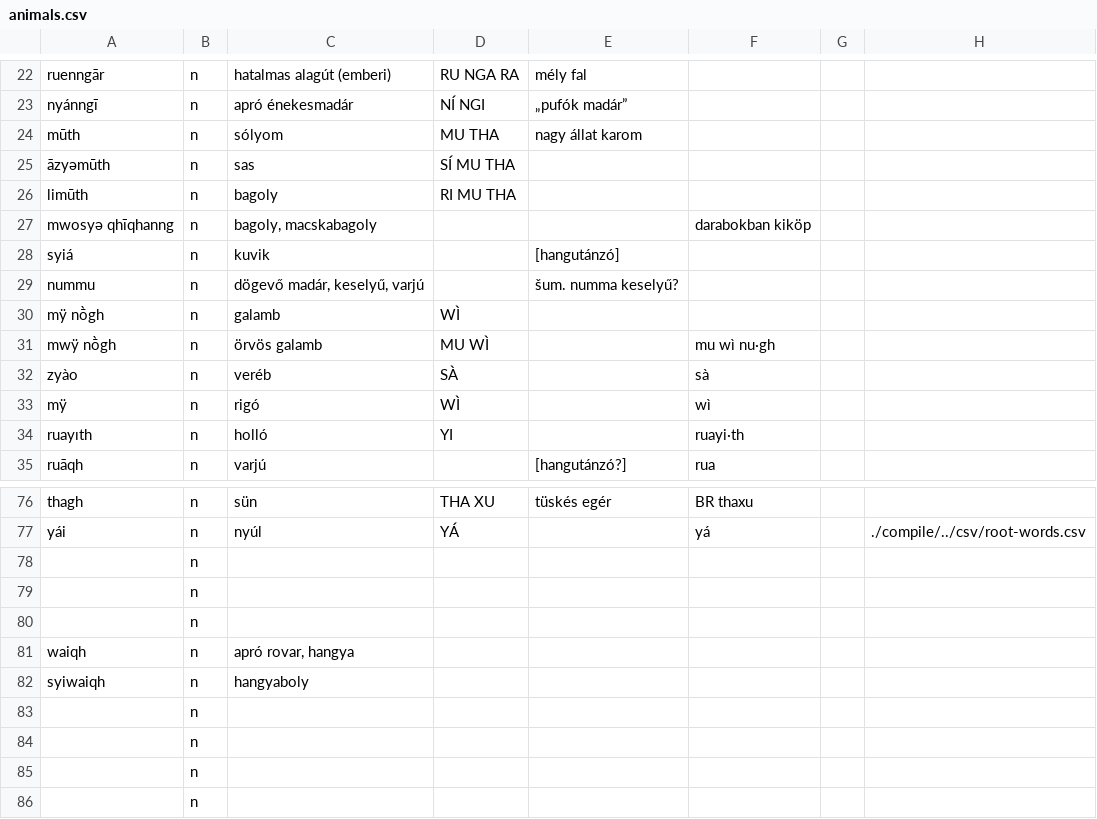
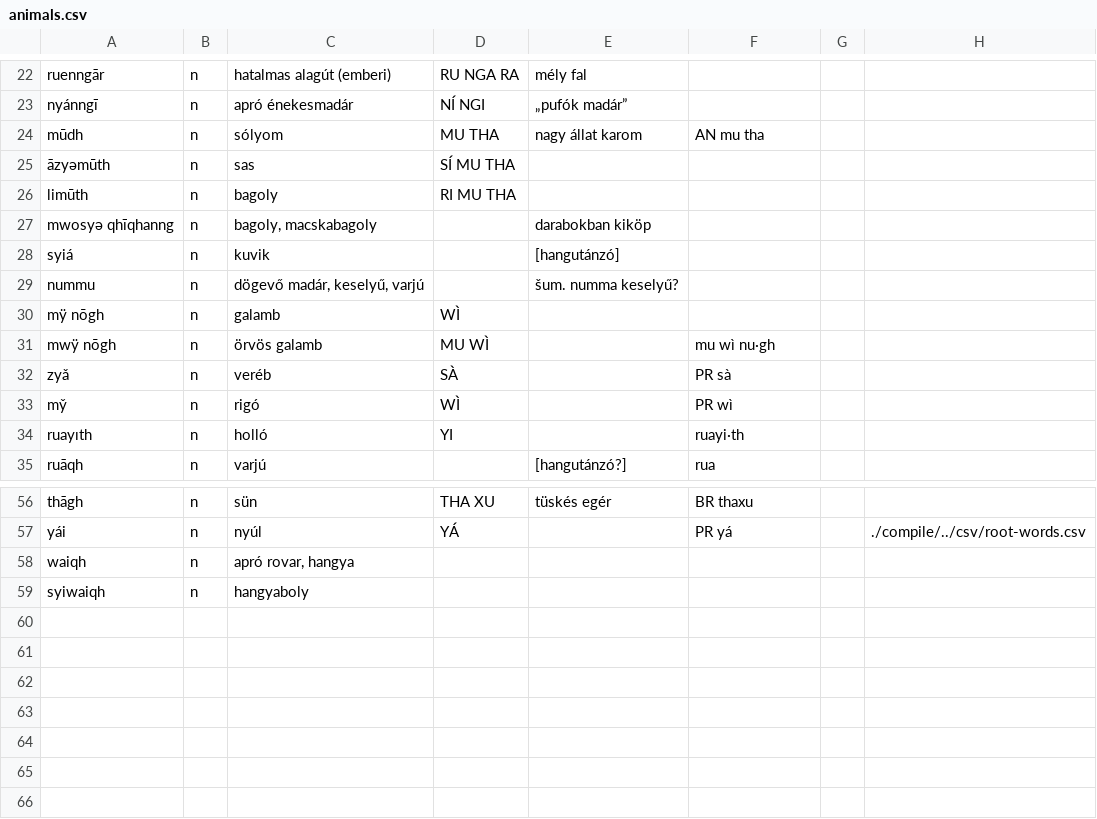
Before and after one commit to MauPalantir/syiao-data, a CSV file: animals.csv, drawn as a sheet; only a part is shown, gaps mark what is left out; removed rows and columns are numbered as before the commit, all else as after; the diff covers the shown part only; the diff names each change by its address in the sheet, - before the commit and + after, or states it on an @@ line.

```diff
--- a/animals.csv
+++ b/animals.csv
-A24: mūth
+A24: mūdh
-F24: (empty)
+F24: AN mu tha
-E27: (empty)
+E27: darabokban kiköp
-F27: darabokban kiköp
+F27: (empty)
-A30: mÿ nṑgh
+A30: mÿ nōgh
-A31: mwÿ nṑgh
+A31: mwÿ nōgh
-A32: zyào
+A32: zyǎ
-F32: sà
+F32: PR sà
-A33: mÿ
+A33: my̌
-F33: wì
+F33: PR wì
-A56: thagh
+A56: thāgh
-F57: yá
+F57: PR yá
-row 78:  | n
-row 79:  | n
-row 80:  | n
-row 83:  | n
-row 84:  | n
-row 85:  | n
-row 86:  | n
```
Also changed, not shown: 20 removed rows and 10 edited cells elsewhere in this file, colors.csv, misc.csv, 3 other files.
